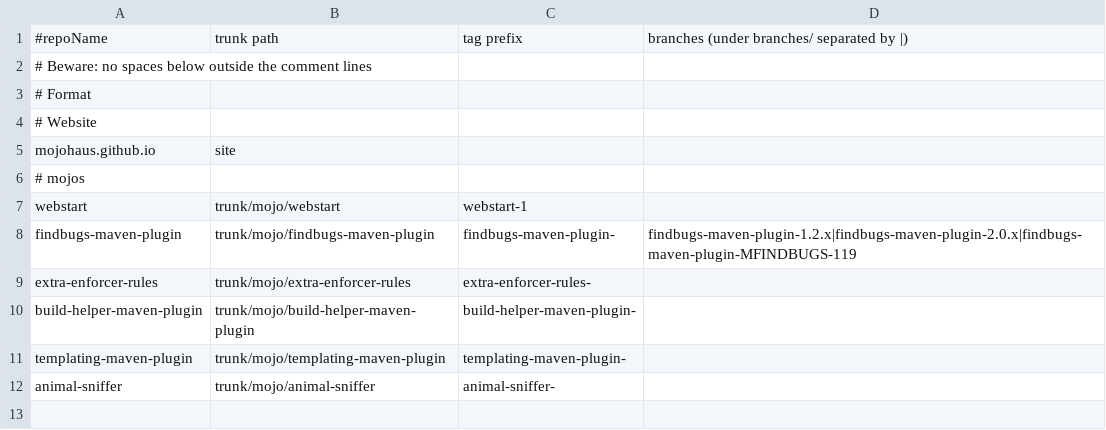
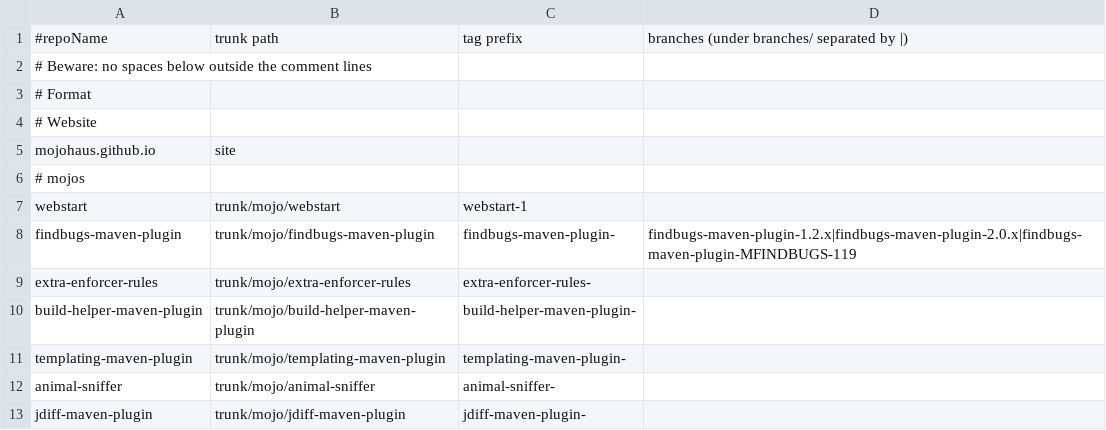
Before and after one commit to mojohaus/convert-to-git, a CSV file: repo-infos.csv, drawn as a sheet; the diff names each change by its address in the sheet, - before the commit and + after, or states it on an @@ line.

Commit message:
Update repo-infos.csv
Add jdiff-maven-plugin info

```diff
--- a/repo-infos.csv
+++ b/repo-infos.csv
+row 13: jdiff-maven-plugin | trunk/mojo/jdiff-maven-plugin | jdiff-maven-plugin-
```
